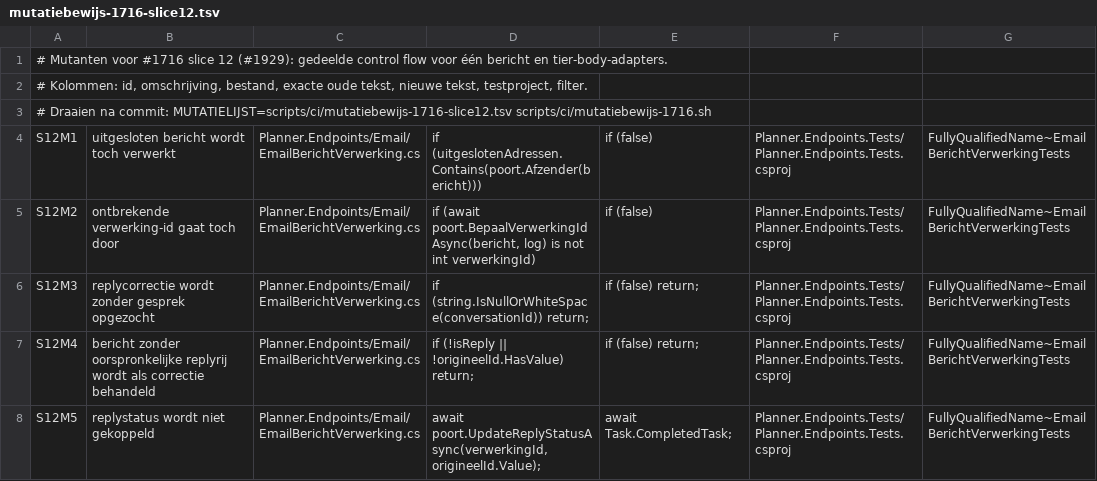
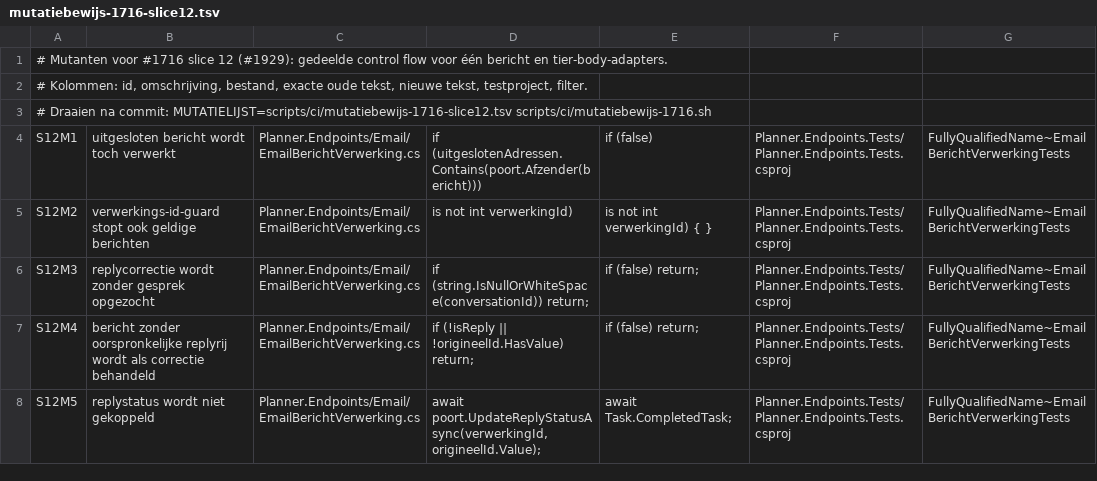
Before and after one commit to Jaapbeus/Sportlink-wedstrijdzaken, a TSV file: scripts/ci/mutatiebewijs-1716-slice12.tsv, drawn as a sheet; only a part is shown.

```diff
--- a/scripts/ci/mutatiebewijs-1716-slice12.tsv
+++ b/scripts/ci/mutatiebewijs-1716-slice12.tsv
@@ -4,3 +4,3 @@
 S12M1	uitgesloten bericht wordt toch verwerkt	Planner.Endpoints/Email/EmailBerichtVerwerking.cs	if (uitgeslotenAdressen.Contains(poort.Afzender(bericht)))	if (false)	Planner.Endpoints.Tests/Planner.Endpoints.Tests.csproj	FullyQualifiedName~EmailBerichtVerwerkingTests
-S12M2	ontbrekende verwerking-id gaat toch door	Planner.Endpoints/Email/EmailBerichtVerwerking.cs	if (await poort.BepaalVerwerkingIdAsync(bericht, log) is not int verwerkingId)	if (false)	Planner.Endpoints.Tests/Planner.Endpoints.Tests.csproj	FullyQualifiedName~EmailBerichtVerwerkingTests
+S12M2	verwerkings-id-guard stopt ook geldige berichten	Planner.Endpoints/Email/EmailBerichtVerwerking.cs	is not int verwerkingId)	is not int verwerkingId) { }	Planner.Endpoints.Tests/Planner.Endpoints.Tests.csproj	FullyQualifiedName~EmailBerichtVerwerkingTests
 S12M3	replycorrectie wordt zonder gesprek opgezocht	Planner.Endpoints/Email/EmailBerichtVerwerking.cs	if (string.IsNullOrWhiteSpace(conversationId)) return;	if (false) return;	Planner.Endpoints.Tests/Planner.Endpoints.Tests.csproj	FullyQualifiedName~EmailBerichtVerwerkingTests
```
Also changed, not shown: 1 other file.
